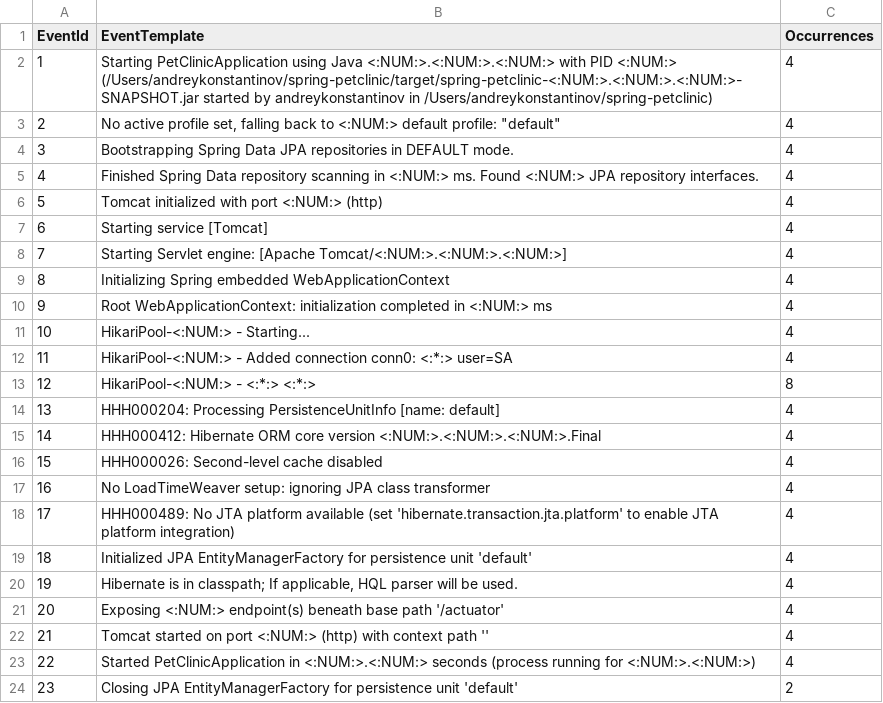
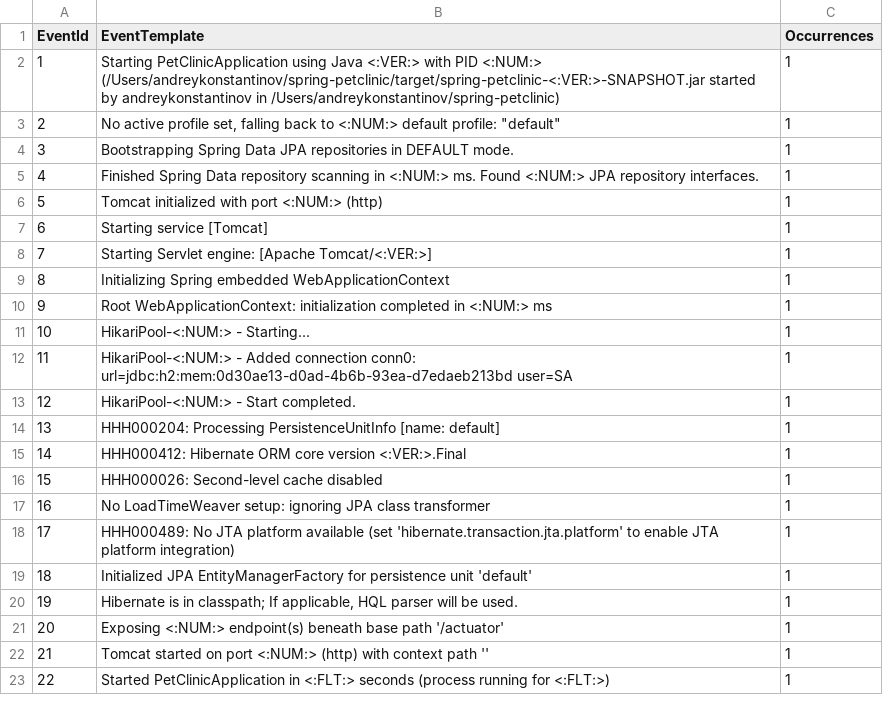
Before and after one commit to Yznal/unstructured_logs, a CSV file: test_app/Drain3/demo_result/spring.log_templates.csv, drawn as a sheet.

```diff
--- a/test_app/Drain3/demo_result/spring.log_templates.csv
+++ b/test_app/Drain3/demo_result/spring.log_templates.csv
@@ -1,24 +1,23 @@
 EventId,EventTemplate,Occurrences
-1,Starting PetClinicApplication using Java <:NUM:>.<:NUM:>.<:NUM:> with PID <:NUM:> (/Users/andreykonstantinov/spring-petclinic/target/spring-petclinic-<:NUM:>.<:NUM:>.<:NUM:>-SNAPSHOT.jar started by andreykonstantinov in /Users/andreykonstantinov/spring-petclinic),4
-2,"No active profile set, falling back to <:NUM:> default profile: ""default""",4
-3,Bootstrapping Spring Data JPA repositories in DEFAULT mode.,4
-4,Finished Spring Data repository scanning in <:NUM:> ms. Found <:NUM:> JPA repository interfaces.,4
-5,Tomcat initialized with port <:NUM:> (http),4
-6,Starting service [Tomcat],4
-7,Starting Servlet engine: [Apache Tomcat/<:NUM:>.<:NUM:>.<:NUM:>],4
-8,Initializing Spring embedded WebApplicationContext,4
-9,Root WebApplicationContext: initialization completed in <:NUM:> ms,4
-10,HikariPool-<:NUM:> - Starting...,4
-11,HikariPool-<:NUM:> - Added connection conn0: <:*:> user=SA,4
-12,HikariPool-<:NUM:> - <:*:> <:*:>,8
-13,HHH000204: Processing PersistenceUnitInfo [name: default],4
-14,HHH000412: Hibernate ORM core version <:NUM:>.<:NUM:>.<:NUM:>.Final,4
-15,HHH000026: Second-level cache disabled,4
-16,No LoadTimeWeaver setup: ignoring JPA class transformer,4
-17,HHH000489: No JTA platform available (set 'hibernate.transaction.jta.platform' to enable JTA platform integration),4
-18,Initialized JPA EntityManagerFactory for persistence unit 'default',4
-19,"Hibernate is in classpath; If applicable, HQL parser will be used.",4
-20,Exposing <:NUM:> endpoint(s) beneath base path '/actuator',4
-21,Tomcat started on port <:NUM:> (http) with context path '',4
-22,Started PetClinicApplication in <:NUM:>.<:NUM:> seconds (process running for <:NUM:>.<:NUM:>),4
-23,Closing JPA EntityManagerFactory for persistence unit 'default',2
+1,Starting PetClinicApplication using Java <:VER:> with PID <:NUM:> (/Users/andreykonstantinov/spring-petclinic/target/spring-petclinic-<:VER:>-SNAPSHOT.jar started by andreykonstantinov in /Users/andreykonstantinov/spring-petclinic),1
+2,"No active profile set, falling back to <:NUM:> default profile: ""default""",1
+3,Bootstrapping Spring Data JPA repositories in DEFAULT mode.,1
+4,Finished Spring Data repository scanning in <:NUM:> ms. Found <:NUM:> JPA repository interfaces.,1
+5,Tomcat initialized with port <:NUM:> (http),1
+6,Starting service [Tomcat],1
+7,Starting Servlet engine: [Apache Tomcat/<:VER:>],1
+8,Initializing Spring embedded WebApplicationContext,1
+9,Root WebApplicationContext: initialization completed in <:NUM:> ms,1
+10,HikariPool-<:NUM:> - Starting...,1
+11,HikariPool-<:NUM:> - Added connection conn0: url=jdbc:h2:mem:0d30ae13-d0ad-4b6b-93ea-d7edaeb213bd user=SA,1
+12,HikariPool-<:NUM:> - Start completed.,1
+13,HHH000204: Processing PersistenceUnitInfo [name: default],1
+14,HHH000412: Hibernate ORM core version <:VER:>.Final,1
+15,HHH000026: Second-level cache disabled,1
+16,No LoadTimeWeaver setup: ignoring JPA class transformer,1
+17,HHH000489: No JTA platform available (set 'hibernate.transaction.jta.platform' to enable JTA platform integration),1
+18,Initialized JPA EntityManagerFactory for persistence unit 'default',1
+19,"Hibernate is in classpath; If applicable, HQL parser will be used.",1
+20,Exposing <:NUM:> endpoint(s) beneath base path '/actuator',1
+21,Tomcat started on port <:NUM:> (http) with context path '',1
+22,Started PetClinicApplication in <:FLT:> seconds (process running for <:FLT:>),1
```
Also changed, not shown: 11 other files.
